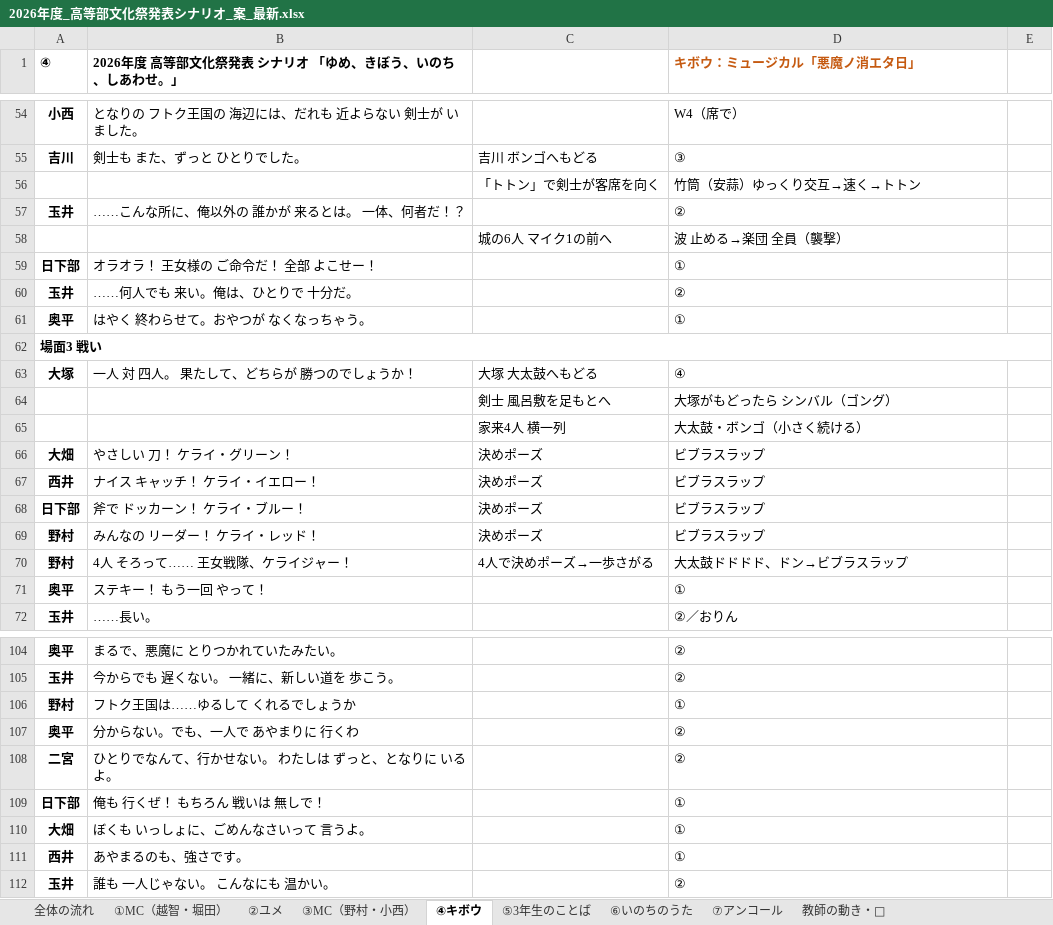
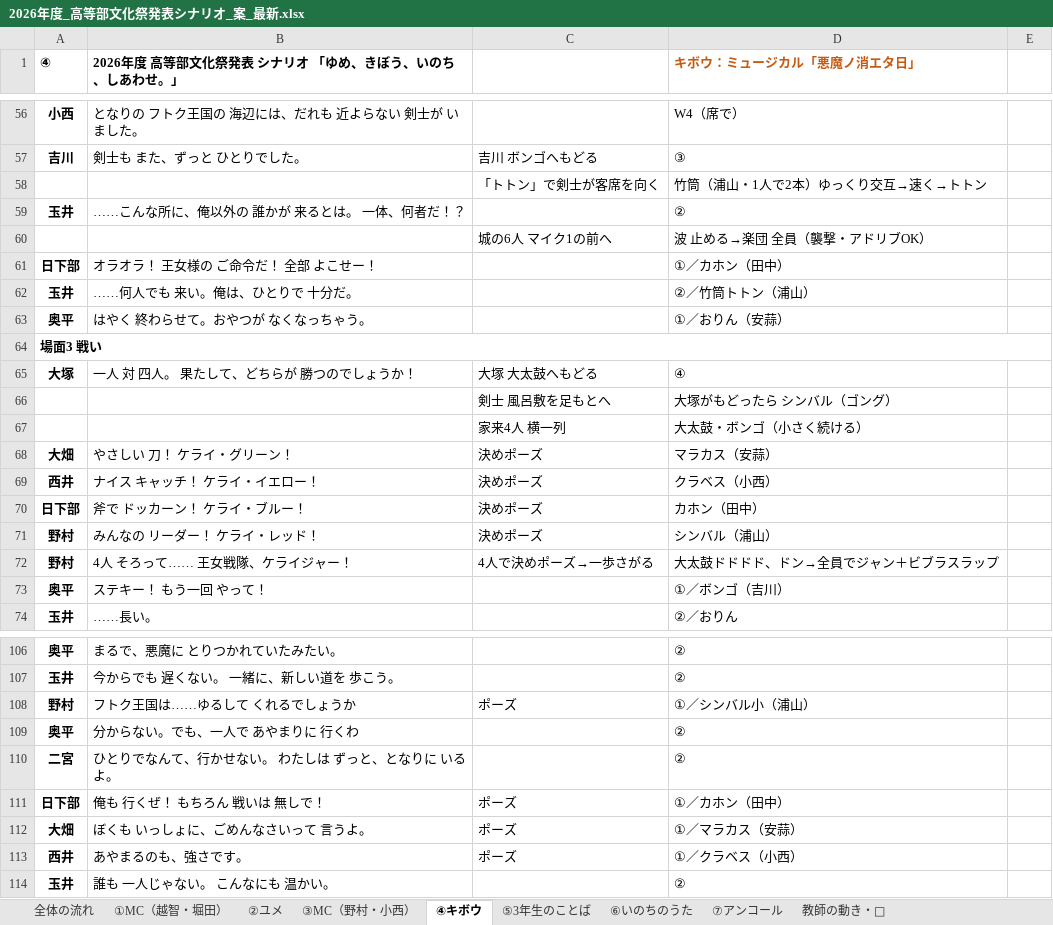
Before and after one commit to kwrbys0303-cloud/pinball, an Excel workbook: docs/materials/2026年度_高等部文化祭発表シナリオ_案_最新.xlsx, sheet ④キボウ, drawn as a sheet; only a part is shown, gaps mark what is left out; values as stored, in another font and other column widths than the file's, no borders; charts and pictures not drawn; addresses are those after the commit; the diff covers the shown part only; the diff names each change by its address in the sheet, - before the commit and + after, or states it on an @@ line.

```diff
--- a/docs/materials/2026年度_高等部文化祭発表シナリオ_案_最新.xlsx (sheet ④キボウ)
+++ b/docs/materials/2026年度_高等部文化祭発表シナリオ_案_最新.xlsx (sheet ④キボウ)
-D58 (キボウ：ミュージカル「悪魔ノ消エタ日」): 竹筒（安蒜）ゆっくり交互→速く→トトン
+D58 (キボウ：ミュージカル「悪魔ノ消エタ日」): 竹筒（浦山・1人で2本）ゆっくり交互→速く→トトン
-D60 (キボウ：ミュージカル「悪魔ノ消エタ日」): 波 止める→楽団 全員（襲撃）
+D60 (キボウ：ミュージカル「悪魔ノ消エタ日」): 波 止める→楽団 全員（襲撃・アドリブOK）
-D61 (キボウ：ミュージカル「悪魔ノ消エタ日」): ①
+D61 (キボウ：ミュージカル「悪魔ノ消エタ日」): ①／カホン（田中）
-D62 (キボウ：ミュージカル「悪魔ノ消エタ日」): ②
+D62 (キボウ：ミュージカル「悪魔ノ消エタ日」): ②／竹筒トトン（浦山）
-D63 (キボウ：ミュージカル「悪魔ノ消エタ日」): ①
+D63 (キボウ：ミュージカル「悪魔ノ消エタ日」): ①／おりん（安蒜）
-D68 (キボウ：ミュージカル「悪魔ノ消エタ日」): ビブラスラップ
+D68 (キボウ：ミュージカル「悪魔ノ消エタ日」): マラカス（安蒜）
-D69 (キボウ：ミュージカル「悪魔ノ消エタ日」): ビブラスラップ
+D69 (キボウ：ミュージカル「悪魔ノ消エタ日」): クラベス（小西）
-D70 (キボウ：ミュージカル「悪魔ノ消エタ日」): ビブラスラップ
+D70 (キボウ：ミュージカル「悪魔ノ消エタ日」): カホン（田中）
-D71 (キボウ：ミュージカル「悪魔ノ消エタ日」): ビブラスラップ
+D71 (キボウ：ミュージカル「悪魔ノ消エタ日」): シンバル（浦山）
-D72 (キボウ：ミュージカル「悪魔ノ消エタ日」): 大太鼓ドドドド、ドン→ビブラスラップ
+D72 (キボウ：ミュージカル「悪魔ノ消エタ日」): 大太鼓ドドドド、ドン→全員でジャン＋ビブラスラップ
-D73 (キボウ：ミュージカル「悪魔ノ消エタ日」): ①
+D73 (キボウ：ミュージカル「悪魔ノ消エタ日」): ①／ボンゴ（吉川）
-C108: (empty)
+C108: ポーズ
-D108 (キボウ：ミュージカル「悪魔ノ消エタ日」): ①
+D108 (キボウ：ミュージカル「悪魔ノ消エタ日」): ①／シンバル小（浦山）
-C111:C113: (empty)
+C111:C113: ポーズ
-D111 (キボウ：ミュージカル「悪魔ノ消エタ日」): ①
+D111 (キボウ：ミュージカル「悪魔ノ消エタ日」): ①／カホン（田中）
-D112 (キボウ：ミュージカル「悪魔ノ消エタ日」): ①
+D112 (キボウ：ミュージカル「悪魔ノ消エタ日」): ①／マラカス（安蒜）
-D113 (キボウ：ミュージカル「悪魔ノ消エタ日」): ①
+D113 (キボウ：ミュージカル「悪魔ノ消エタ日」): ①／クラベス（小西）
```
Also changed, not shown: 2 added rows and 4 edited cells elsewhere in this sheet, 2 other files.
